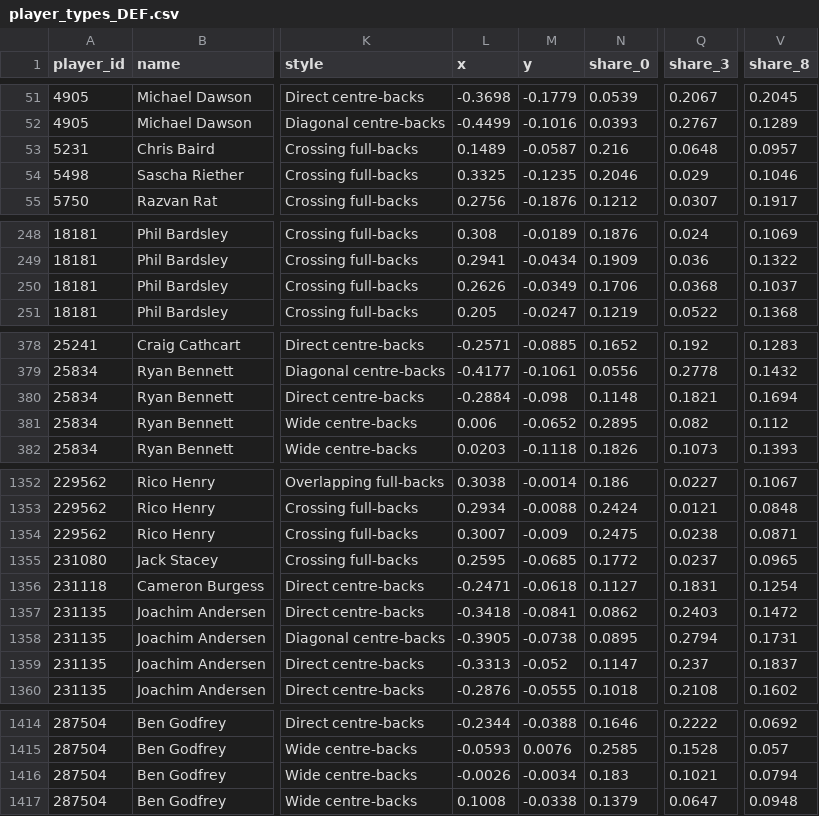
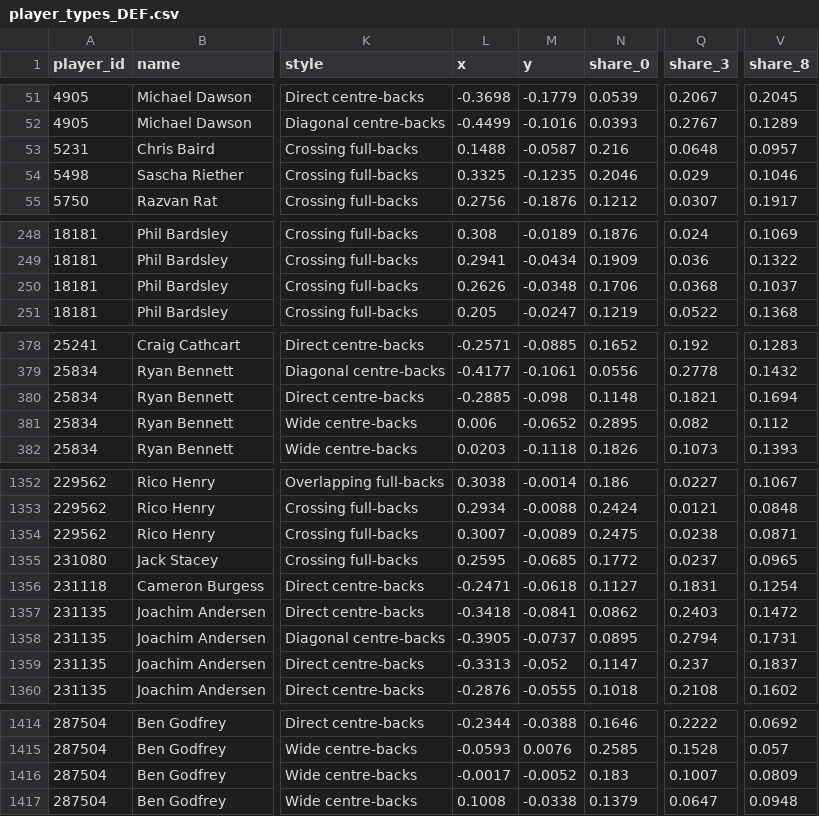
Before and after one commit to chuongt1311-droid/EPL-Player-Clustering, a CSV file: data/player_types_DEF.csv, drawn as a sheet; only a part is shown, gaps mark what is left out; the diff covers the shown part only; the diff names each change by its address in the sheet, - before the commit and + after, or states it on an @@ line.

```diff
--- a/data/player_types_DEF.csv
+++ b/data/player_types_DEF.csv
-L53 (x): 0.1489
+L53 (x): 0.1488
-M250 (y): -0.0349
+M250 (y): -0.0348
-L380 (x): -0.2884
+L380 (x): -0.2885
-M1354 (y): -0.009
+M1354 (y): -0.0089
-M1358 (y): -0.0738
+M1358 (y): -0.0737
-L1416 (x): -0.0026
+L1416 (x): -0.0017
-M1416 (y): -0.0034
+M1416 (y): -0.0052
-Q1416 (share_3): 0.1021
+Q1416 (share_3): 0.1007
-V1416 (share_8): 0.0794
+V1416 (share_8): 0.0809
```
Also changed, not shown: 19 edited cells elsewhere in this file, data/nine_pass_types.csv, data/player_types_MID.csv, 7 other files.
